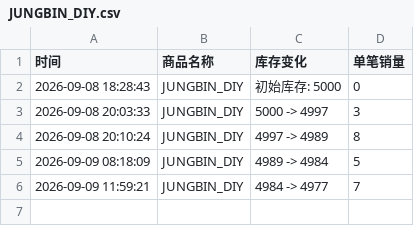
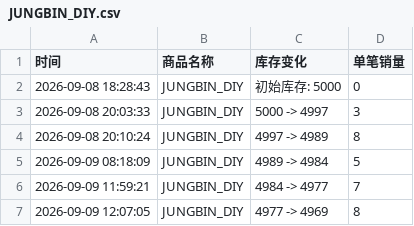
Before and after one commit to Juineii/pow_md0910, a CSV file: JUNGBIN_DIY.csv, drawn as a sheet; the diff names each change by its address in the sheet, - before the commit and + after, or states it on an @@ line.

Commit message:
自动更新数据 2026-09-09 12:07:33

```diff
--- a/JUNGBIN_DIY.csv
+++ b/JUNGBIN_DIY.csv
+row 7: 2026-09-09 12:07:05 | JUNGBIN_DIY | 4977 -> 4969 | 8
```
